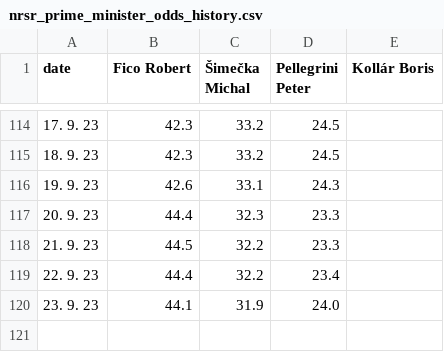
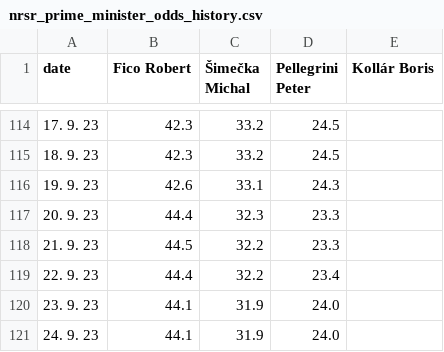
Before and after one commit to michalskop/mandaty-sk-2023, a CSV file: backend/data/nrsr_prime_minister_odds_history.csv, drawn as a sheet; only a part is shown, gaps mark what is left out; the diff names each change by its address in the sheet, - before the commit and + after, or states it on an @@ line.

```diff
--- a/backend/data/nrsr_prime_minister_odds_history.csv
+++ b/backend/data/nrsr_prime_minister_odds_history.csv
+row 121: 24. 9. 23 | 44.1 | 31.9 | 24.0
```
Also changed, not shown: backend/data/nrsr_prime_minister_odds_race.csv, 5 other files.
